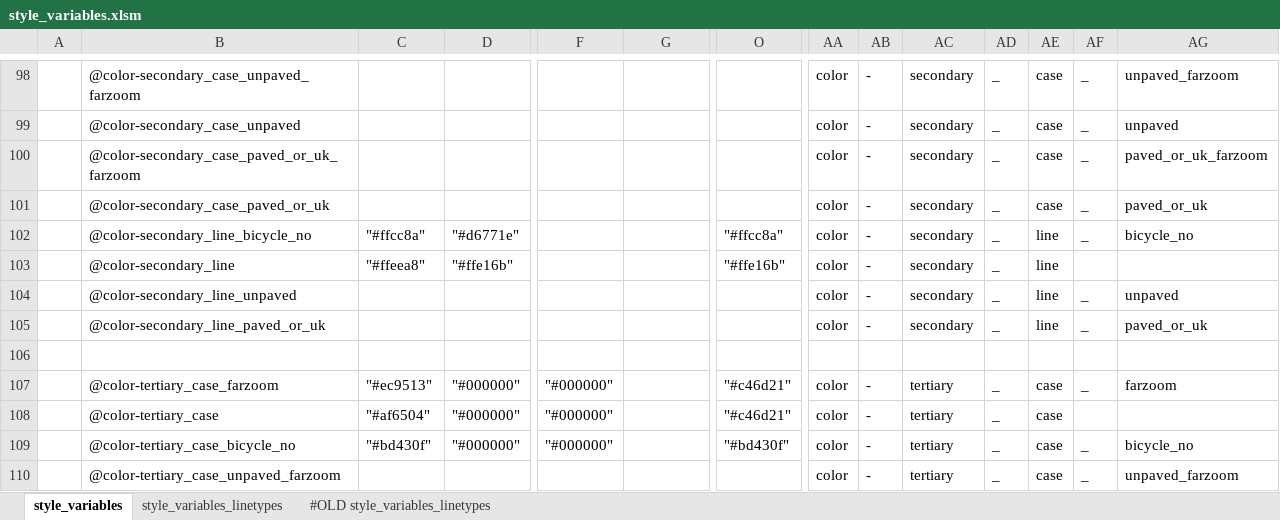
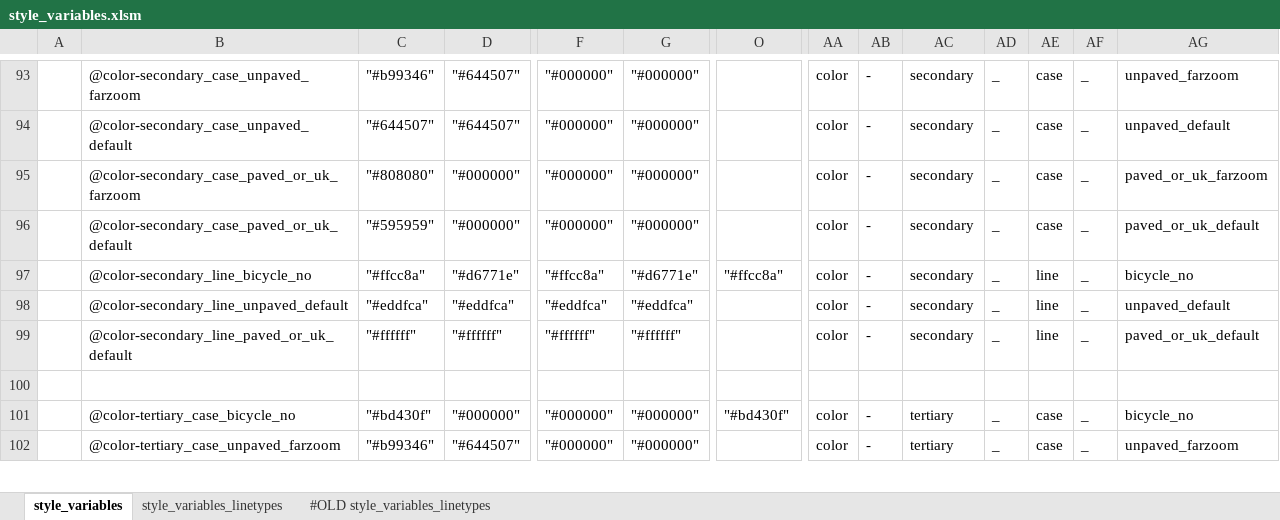
Before and after one commit to MaRaSu/mtb-trailmap, an Excel workbook: style_variables.xlsm, sheet style_variables, drawn as a sheet; only a part is shown, gaps mark what is left out; values as stored, in another font and other column widths than the file's, no cell formats; removed rows and columns are numbered as before the commit, all else as after; rows hold the shown columns only; the diff covers the shown part only; the diff names each change by its address in the sheet, - before the commit and + after, or states it on an @@ line.

```diff
--- a/style_variables.xlsm (sheet style_variables)
+++ b/style_variables.xlsm (sheet style_variables)
-C93: (empty)
+C93: "#b99346"
-D93:D94: (empty)
+D93:D94: "#644507"
-F93:F96: (empty)
+F93:F96: "#000000"
-G93:G96: (empty)
+G93:G96: "#000000"
-B94: @color-secondary_case_unpaved
+B94: @color-secondary_case_unpaved_default
-C94: (empty)
+C94: "#644507"
-AG94: unpaved
+AG94: unpaved_default
-C95: (empty)
+C95: "#808080"
-D95:D96: (empty)
+D95:D96: "#000000"
-B96: @color-secondary_case_paved_or_uk
+B96: @color-secondary_case_paved_or_uk_default
-C96: (empty)
+C96: "#595959"
-AG96: paved_or_uk
+AG96: paved_or_uk_default
-F97: (empty)
+F97: "#ffcc8a"
-G97: (empty)
+G97: "#d6771e"
-row 103:  | @color-secondary_line | "#ffeea8" | "#ffe16b" |  |  | "#ffe16b" | color | - | secondary | _ | line
-B98: @color-secondary_line_unpaved
+B98: @color-secondary_line_unpaved_default
-C98: (empty)
+C98: "#eddfca"
-D98: (empty)
+D98: "#eddfca"
-F98: (empty)
+F98: "#eddfca"
-G98: (empty)
+G98: "#eddfca"
-AG98: unpaved
+AG98: unpaved_default
-B99: @color-secondary_line_paved_or_uk
+B99: @color-secondary_line_paved_or_uk_default
-C99: (empty)
+C99: "#ffffff"
-D99: (empty)
+D99: "#ffffff"
-F99: (empty)
+F99: "#ffffff"
-G99: (empty)
+G99: "#ffffff"
-AG99: paved_or_uk
+AG99: paved_or_uk_default
-row 107:  | @color-tertiary_case_farzoom | "#ec9513" | "#000000" | "#000000" |  | "#c46d21" | color | - | tertiary | _ | case | _ | farzoom
-row 108:  | @color-tertiary_case | "#af6504" | "#000000" | "#000000" |  | "#c46d21" | color | - | tertiary | _ | case
-G101:G102: (empty)
+G101:G102: "#000000"
-C102: (empty)
+C102: "#b99346"
-D102: (empty)
+D102: "#644507"
-F102: (empty)
+F102: "#000000"
```
Also changed, not shown: 7 removed rows and 100 edited cells elsewhere in this sheet, cell formats, formulas that keep their value, 2 other files.
